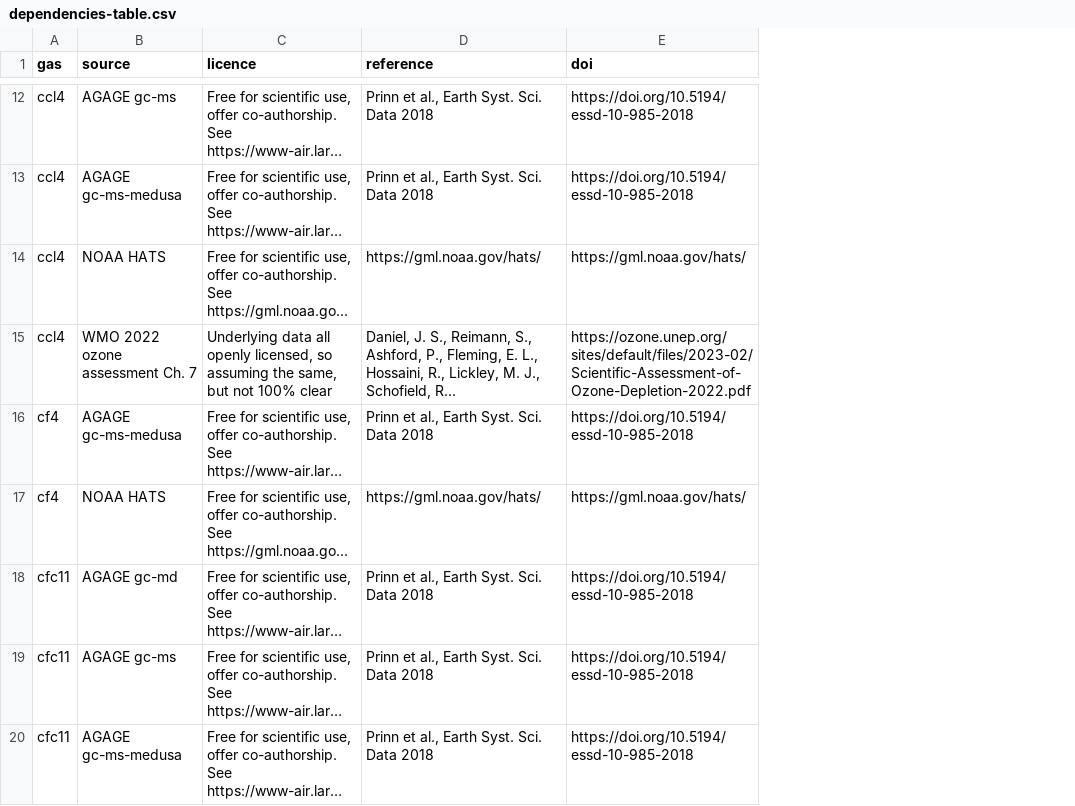
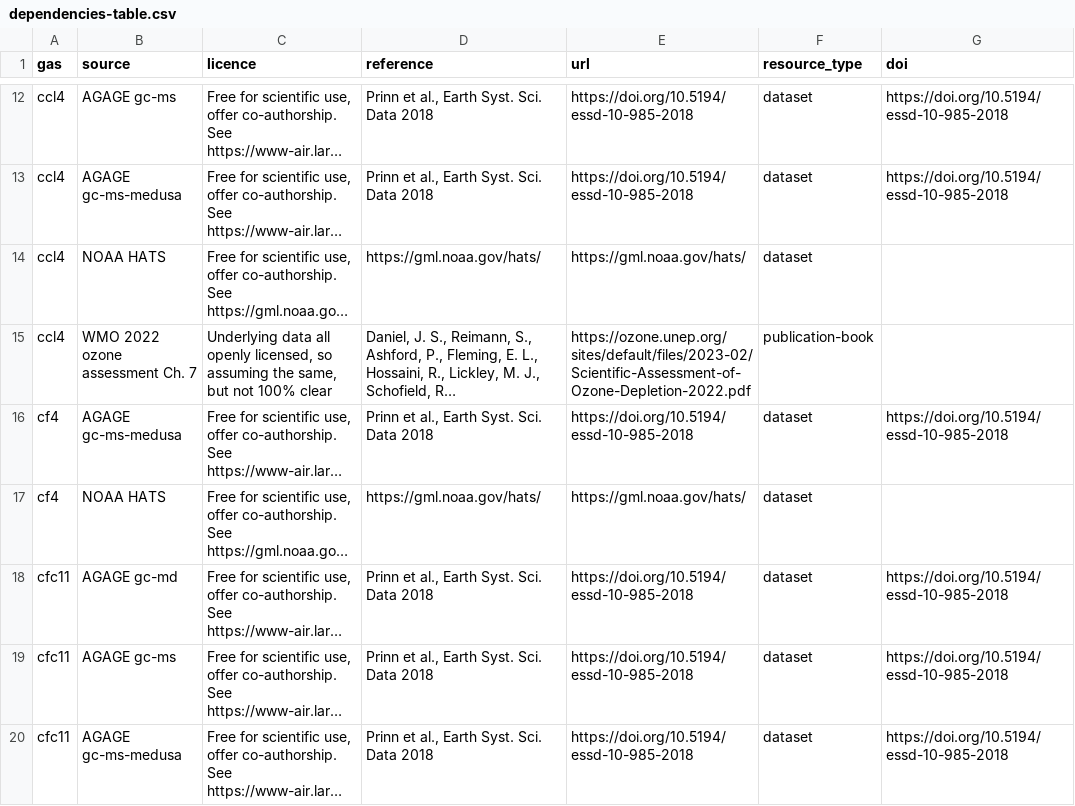
Before and after one commit to climate-resource/CMIP-GHG-Concentration-Generation, a CSV file: dependencies-table.csv, drawn as a sheet; only a part is shown, gaps mark what is left out; long unchanged cells end in …; addresses are those after the commit; the diff covers the shown part only; the diff names each change by its address in the sheet, - before the commit and + after, or states it on an @@ line.

```diff
--- a/dependencies-table.csv
+++ b/dependencies-table.csv
+column E (url), rows 12-20: https://doi.org/10.5194/essd-10-985-2018 | https://doi.org/10.5194/essd-10-985-2018 | https://gml.noaa.gov/hats/ | https://ozone.unep.org/sites/default/files/2023-02/Scientific-Assessment-of-Ozone-Depletion-2022.pdf | https://doi.org/10.5194/essd-10-985-2018 | https://gml.noaa.gov/hats/ | https://doi.org/10.5194/essd-10-985-2018 | https://doi.org/10.5194/essd-10-985-2018 | https://doi.org/10.5194/essd-10-985-2018
+column F (resource_type), rows 12-20: dataset | dataset | dataset | publication-book | dataset | dataset | dataset | dataset | dataset
-G14 (doi): https://gml.noaa.gov/hats/
+G14 (doi): (empty)
-G15 (doi): https://ozone.unep.org/sites/default/files/2023-02/Scientific-Assessment-of-Ozone-Depletion-2022.pdf
+G15 (doi): (empty)
-G17 (doi): https://gml.noaa.gov/hats/
+G17 (doi): (empty)
```
Also changed, not shown: 1 added row, 2 removed rows and 45 edited cells elsewhere in this file, 4 other files.
